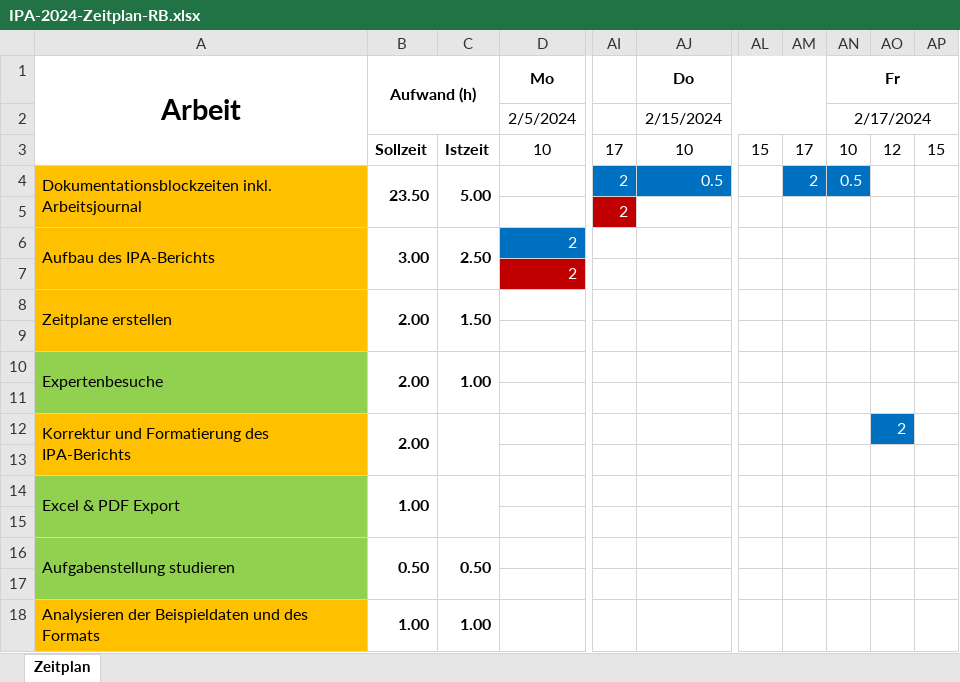
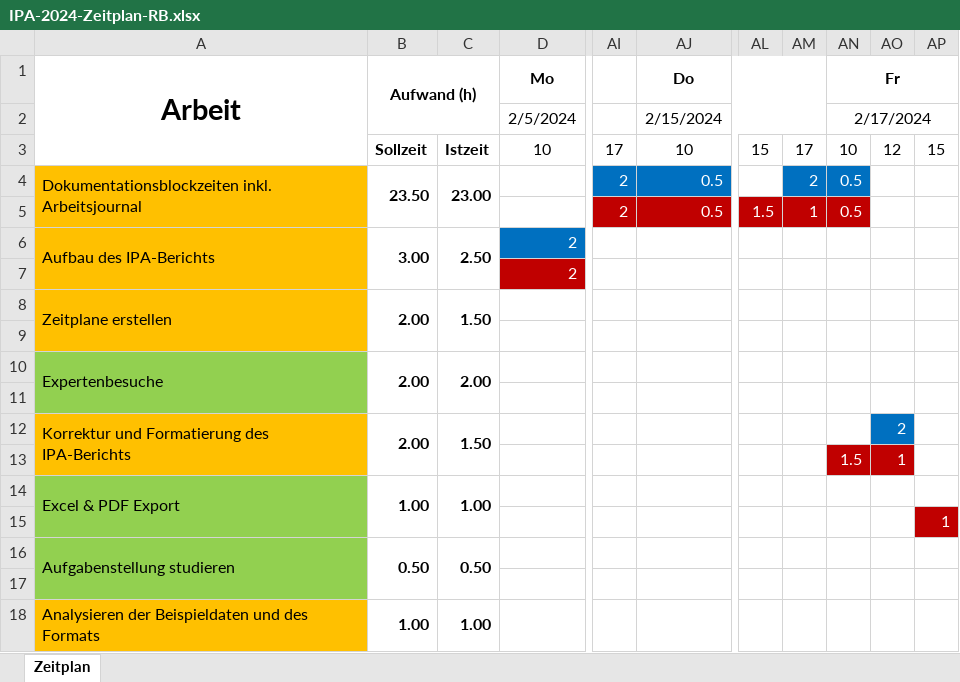
Before and after one commit to blauWhale/IPA, an Excel workbook: IPA-2024-Zeitplan-RB.xlsx, sheet Zeitplan, drawn as a sheet; only a part is shown, gaps mark what is left out; values as stored, in another font and other column widths than the file's, no borders; rows hold the shown columns only; the diff covers the shown part only; the diff names each change by its address in the sheet, - before the commit and + after, or states it on an @@ line.

```diff
--- a/IPA-2024-Zeitplan-RB.xlsx (sheet Zeitplan)
+++ b/IPA-2024-Zeitplan-RB.xlsx (sheet Zeitplan)
-C4: 5.00
+C4: 23.00
-AJ5: (empty)
+AJ5: 0.5
-AJ5 fill: none
+AJ5 fill: #C00000
-AL5: (empty)
+AL5: 1.5
-AL5:AN5 fill: none
+AL5:AN5 fill: #C00000
-AM5: (empty)
+AM5: 1
-AN5: (empty)
+AN5: 0.5
-C10: 1.00
+C10: 2.00
-C12: (empty)
+C12: 1.50
-row 13: (empty)
+row 13:  |  |  |  |  |  |  |  | 1.5 | 1
-AN13:AO13 fill: none
+AN13:AO13 fill: #C00000
-C14: (empty)
+C14: 1.00
-AP15: (empty)
+AP15: 1
-AP15 fill: none
+AP15 fill: #C00000
```
Also changed, not shown: 17 edited cells and cell formats elsewhere in this sheet, 2 other files.
